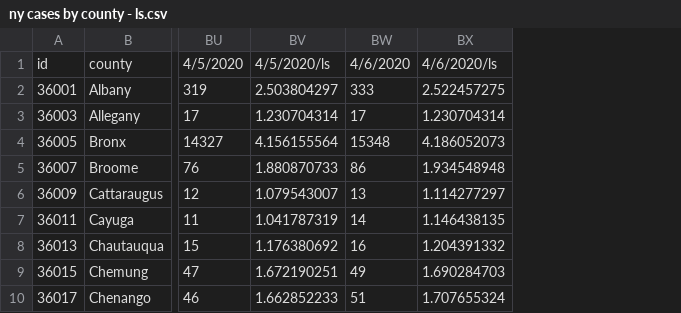
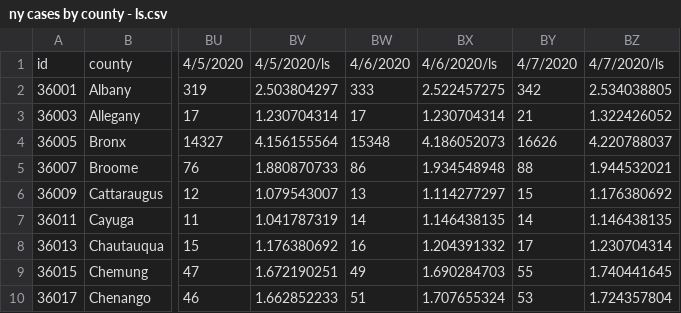
Before and after one commit to PEESEgroup/PEESE-COVID19, a CSV file: ny cases by county - ls.csv, drawn as a sheet; only a part is shown, gaps mark what is left out; the diff names each change by its address in the sheet, - before the commit and + after, or states it on an @@ line.

Commit message:
data update 4/8

```diff
--- a/ny cases by county - ls.csv
+++ b/ny cases by county - ls.csv
+column BY, rows 1-10: 4/7/2020 | 342 | 21 | 16626 | 88 | 15 | 14 | 17 | 55 | 53
+column BZ, rows 1-10: 4/7/2020/ls | 2.534038805 | 1.322426052 | 4.220788037 | 1.944532021 | 1.176380692 | 1.146438135 | 1.230704314 | 1.740441645 | 1.724357804
```
Also changed, not shown: ny cases by county - Our data.csv, ny cases by county.csv.
